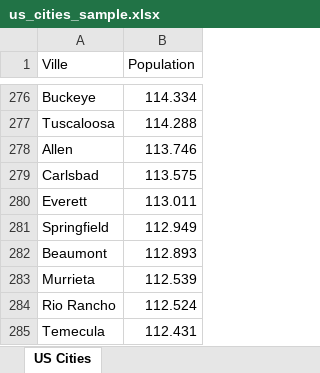
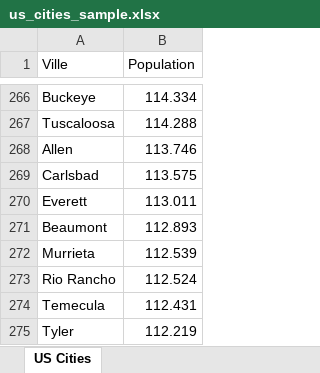
Before and after one commit to YoussefCheradi/DNS, an Excel workbook: src/citys/us_cities_sample.xlsx, sheet US Cities, drawn as a sheet; only a part is shown, gaps mark what is left out; the shorter side is filled out with more unchanged rows; values as stored, in another font and other column widths than the file's, no borders; charts and pictures not drawn; the diff covers the shown part only; the diff names each change by its address in the sheet, - before the commit and + after, or states it on an @@ line.

```diff
--- a/src/citys/us_cities_sample.xlsx (sheet US Cities)
+++ b/src/citys/us_cities_sample.xlsx (sheet US Cities)
-row 281: Springfield | 112.949
```
Also changed, not shown: 13 removed rows elsewhere in this sheet, charts or pictures, expired_domains_TLD_net_final.xlsx, src/citys/villes_canada.xlsx, 3 other files.
